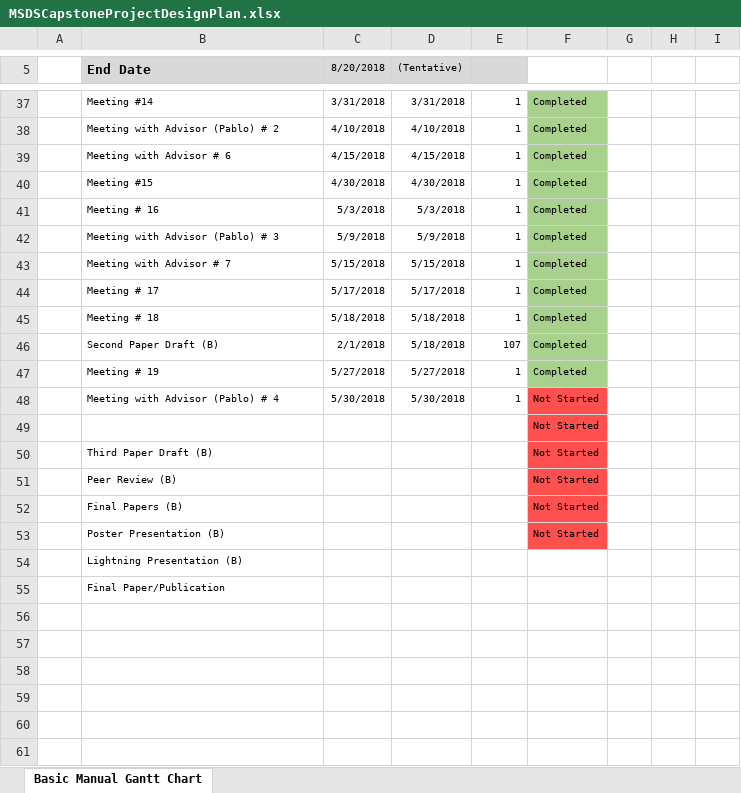
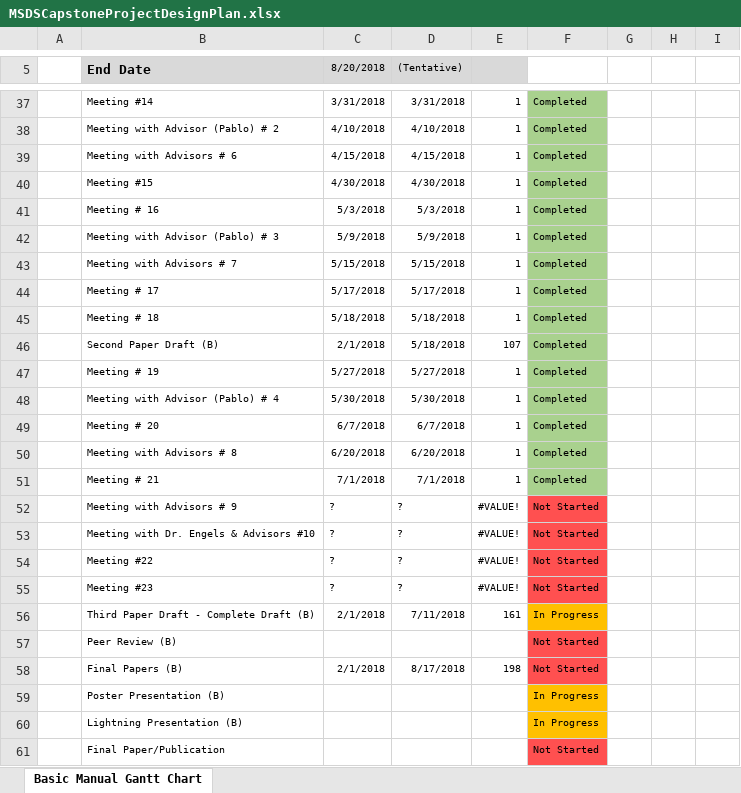
Before and after one commit to timbo112711/Risk-Scoring-for-Cryptocurrency-Transactions-on-the-Blockchain---MSDS-Capstone, an Excel workbook: Papers/MSDSCapstoneProjectDesignPlan.xlsx, sheet Basic Manual Gantt Chart, drawn as a sheet; only a part is shown, gaps mark what is left out; values as stored, in another font and other column widths than the file's, no borders; charts and pictures not drawn; removed rows and columns are numbered as before the commit, all else as after; the diff covers the shown part only; the diff names each change by its address in the sheet, - before the commit and + after, or states it on an @@ line.

Commit message:
Updated as of 7/1/18

```diff
--- a/Papers/MSDSCapstoneProjectDesignPlan.xlsx (sheet Basic Manual Gantt Chart)
+++ b/Papers/MSDSCapstoneProjectDesignPlan.xlsx (sheet Basic Manual Gantt Chart)
-B39 (End Date): Meeting with Advisor # 6
+B39 (End Date): Meeting with Advisors # 6
-B43 (End Date): Meeting with Advisor # 7
+B43 (End Date): Meeting with Advisors # 7
-F48: Not Started
+F48: Completed
-F48 fill: #FF5050
+F48 fill: #A9D18E
-row 49:  |  |  |  |  | Not Started
-row 50:  | Third Paper Draft (B) |  |  |  | Not Started
+row 49:  | Meeting # 20 | 6/7/2018 | 6/7/2018 | 1 | Completed
+row 50:  | Meeting with Advisors # 8 | 6/20/2018 | 6/20/2018 | 1 | Completed
+row 51:  | Meeting # 21 | 7/1/2018 | 7/1/2018 | 1 | Completed
+row 52:  | Meeting with Advisors # 9 | ? | ? | #VALUE! | Not Started
+row 53:  | Meeting with Dr. Engels & Advisors #10 | ? | ? | #VALUE! | Not Started
+row 54:  | Meeting #22 | ? | ? | #VALUE! | Not Started
+row 55:  | Meeting #23 | ? | ? | #VALUE! | Not Started
+row 56:  | Third Paper Draft - Complete Draft (B) | 2/1/2018 | 7/11/2018 | 161 | In Progress
-C58 (8/20/2018): (empty)
+C58 (8/20/2018): 2/1/2018
-D58 ((Tentative)): (empty)
+D58 ((Tentative)): 8/17/2018
-E58: (empty)
+E58: 198
-F59: Not Started
+F59: In Progress
-F59 fill: #FF5050
+F59 fill: #FFC000
-F60: (empty)
+F60: In Progress
-F60 fill: none
+F60 fill: #FFC000
-F61: (empty)
+F61: Not Started
-F61 fill: none
+F61 fill: #FF5050
```
Also changed, not shown: 3 edited cells elsewhere in this sheet, formulas that keep their value, charts or pictures.
